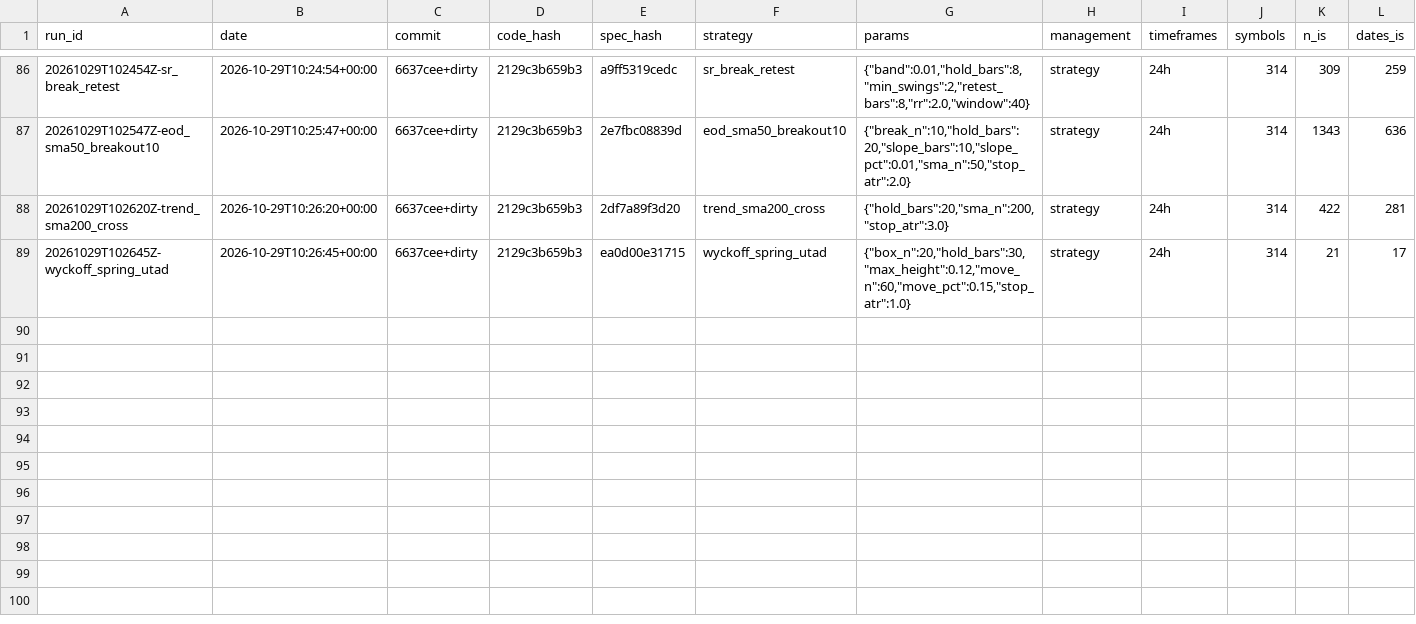
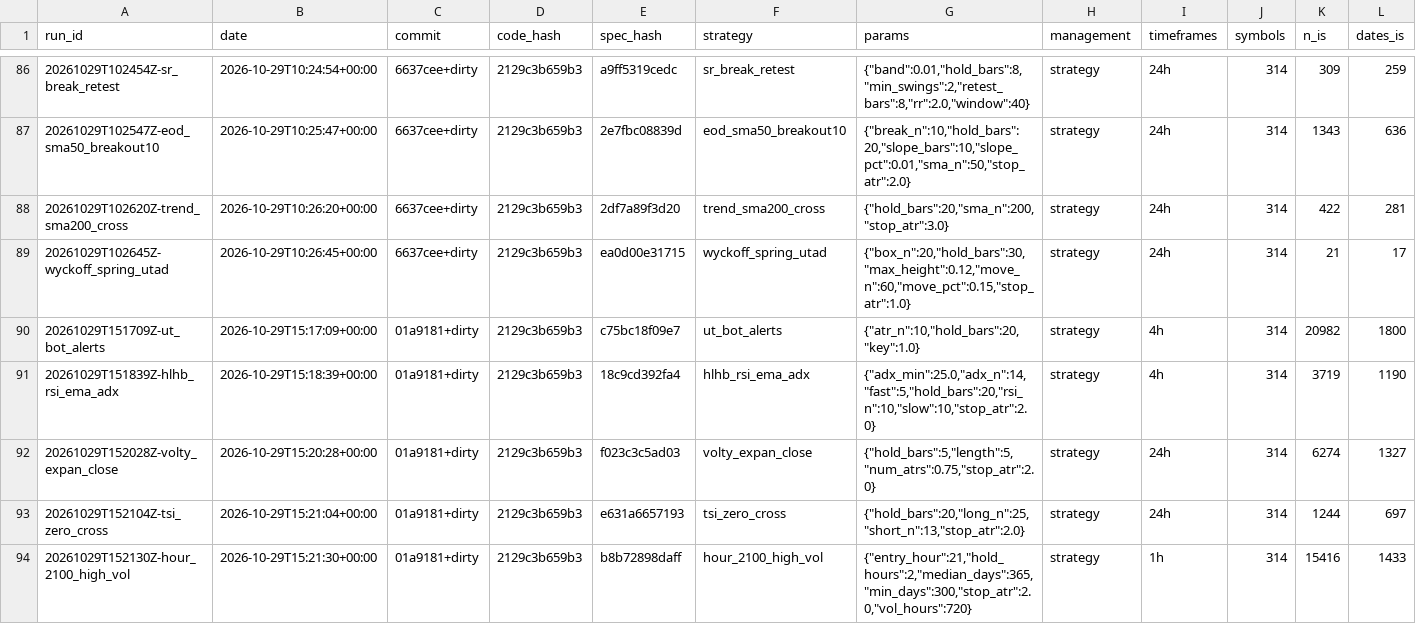
Before and after one commit to nick198922/MCP, a CSV file: docs/sieve/registry.csv, drawn as a sheet; only a part is shown, gaps mark what is left out; rows hold the shown columns only; the diff names each change by its address in the sheet, - before the commit and + after, or states it on an @@ line.

```diff
--- a/docs/sieve/registry.csv
+++ b/docs/sieve/registry.csv
+row 90: 20261029T151709Z-ut_bot_alerts | 2026-10-29T15:17:09+00:00 | 01a9181+dirty | 2129c3b659b3 | c75bc18f09e7 | ut_bot_alerts | {"atr_n":10,"hold_bars":20,"key":1.0} | strategy | 4h | 314 | 20982 | 1800
+row 91: 20261029T151839Z-hlhb_rsi_ema_adx | 2026-10-29T15:18:39+00:00 | 01a9181+dirty | 2129c3b659b3 | 18c9cd392fa4 | hlhb_rsi_ema_adx | {"adx_min":25.0,"adx_n":14,"fast":5,"hold_bars":20,"rsi_n":10,"slow":10,"stop_atr":2.0} | strategy | 4h | 314 | 3719 | 1190
+row 92: 20261029T152028Z-volty_expan_close | 2026-10-29T15:20:28+00:00 | 01a9181+dirty | 2129c3b659b3 | f023c3c5ad03 | volty_expan_close | {"hold_bars":5,"length":5,"num_atrs":0.75,"stop_atr":2.0} | strategy | 24h | 314 | 6274 | 1327
+row 93: 20261029T152104Z-tsi_zero_cross | 2026-10-29T15:21:04+00:00 | 01a9181+dirty | 2129c3b659b3 | e631a6657193 | tsi_zero_cross | {"hold_bars":20,"long_n":25,"short_n":13,"stop_atr":2.0} | strategy | 24h | 314 | 1244 | 697
+row 94: 20261029T152130Z-hour_2100_high_vol | 2026-10-29T15:21:30+00:00 | 01a9181+dirty | 2129c3b659b3 | b8b72898daff | hour_2100_high_vol | {"entry_hour":21,"hold_hours":2,"median_days":365,"min_days":300,"stop_atr":2.0,"vol_hours":720} | strategy | 1h | 314 | 15416 | 1433
```
Also changed, not shown: 10 other files.
